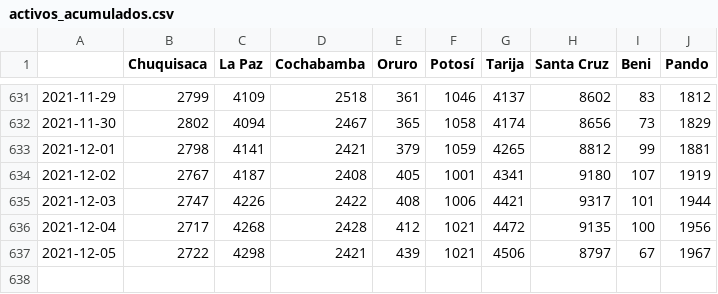
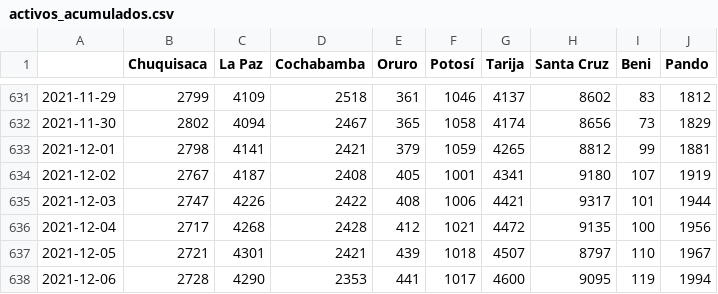
Before and after one commit to mauforonda/covid19-bolivia-udape, a CSV file: activos_acumulados.csv, drawn as a sheet; only a part is shown, gaps mark what is left out.

```diff
--- a/activos_acumulados.csv
+++ b/activos_acumulados.csv
@@ -636,2 +636,3 @@
 2021-12-04,2717,4268,2428,412,1021,4472,9135,100,1956
-2021-12-05,2722,4298,2421,439,1021,4506,8797,67,1967
+2021-12-05,2721,4301,2421,439,1018,4507,8797,110,1967
+2021-12-06,2728,4290,2353,441,1017,4600,9095,119,1994
```
Also changed, not shown: confirmados_acumulados.csv, confirmados_diarios.csv, 4 other files.
